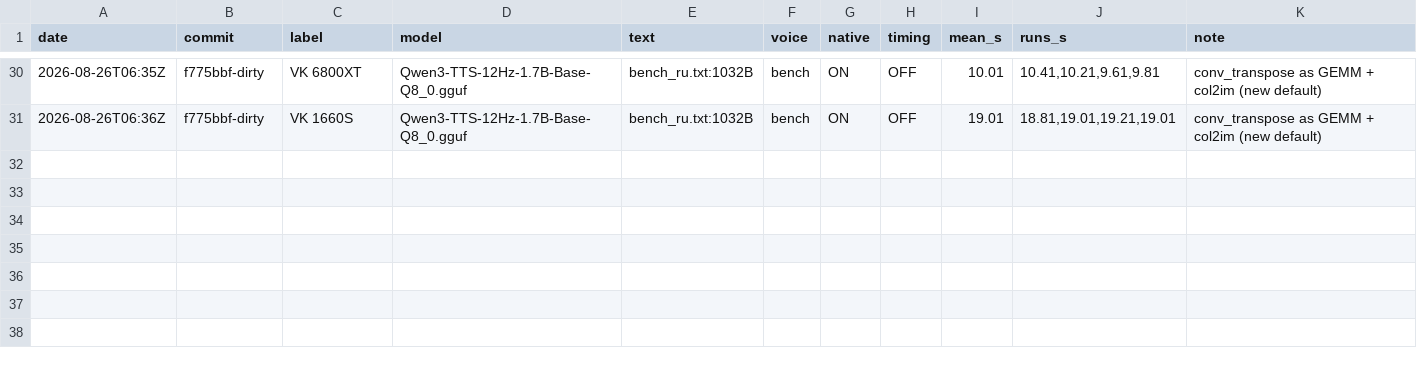
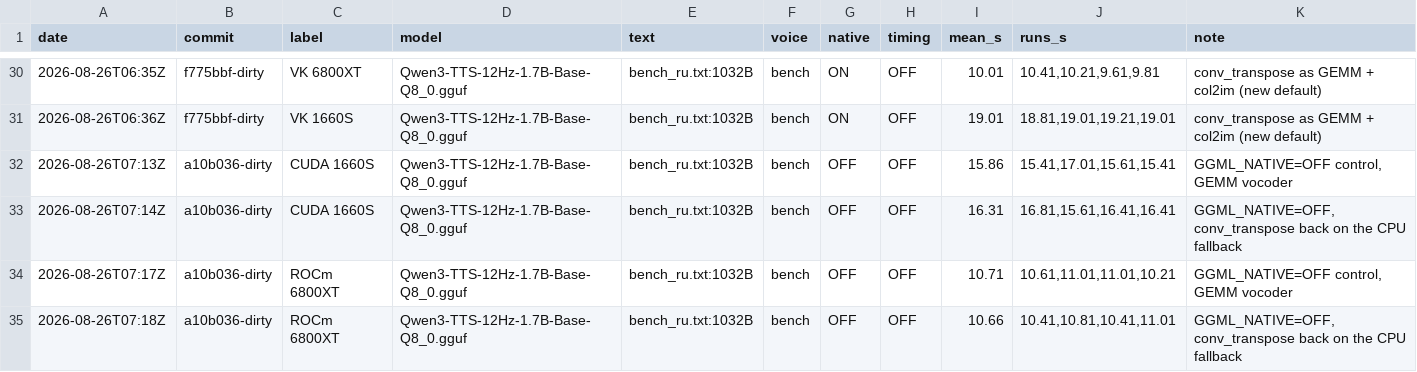
Before and after one commit to Olegd5g56/qwen3-tts.cpp, a TSV file: benchmarks/speed.tsv, drawn as a sheet; only a part is shown, gaps mark what is left out.

```diff
--- a/benchmarks/speed.tsv
+++ b/benchmarks/speed.tsv
@@ -31 +31,5 @@ date	commit	label	model	text	voice	native	timing	mean_s	runs_s	note
 2026-08-26T06:36Z	f775bbf-dirty	VK 1660S	Qwen3-TTS-12Hz-1.7B-Base-Q8_0.gguf	bench_ru.txt:1032B	bench	ON	OFF	19.01	18.81,19.01,19.21,19.01	conv_transpose as GEMM + col2im (new default)
+2026-08-26T07:13Z	a10b036-dirty	CUDA 1660S	Qwen3-TTS-12Hz-1.7B-Base-Q8_0.gguf	bench_ru.txt:1032B	bench	OFF	OFF	15.86	15.41,17.01,15.61,15.41	GGML_NATIVE=OFF control, GEMM vocoder
+2026-08-26T07:14Z	a10b036-dirty	CUDA 1660S	Qwen3-TTS-12Hz-1.7B-Base-Q8_0.gguf	bench_ru.txt:1032B	bench	OFF	OFF	16.31	16.81,15.61,16.41,16.41	GGML_NATIVE=OFF, conv_transpose back on the CPU fallback
+2026-08-26T07:17Z	a10b036-dirty	ROCm 6800XT	Qwen3-TTS-12Hz-1.7B-Base-Q8_0.gguf	bench_ru.txt:1032B	bench	OFF	OFF	10.71	10.61,11.01,11.01,10.21	GGML_NATIVE=OFF control, GEMM vocoder
+2026-08-26T07:18Z	a10b036-dirty	ROCm 6800XT	Qwen3-TTS-12Hz-1.7B-Base-Q8_0.gguf	bench_ru.txt:1032B	bench	OFF	OFF	10.66	10.41,10.81,10.41,11.01	GGML_NATIVE=OFF, conv_transpose back on the CPU fallback
```
Also changed, not shown: 6 other files.
